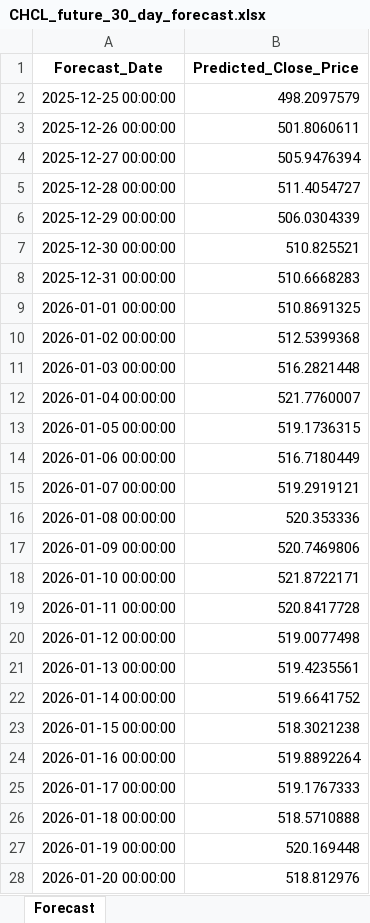
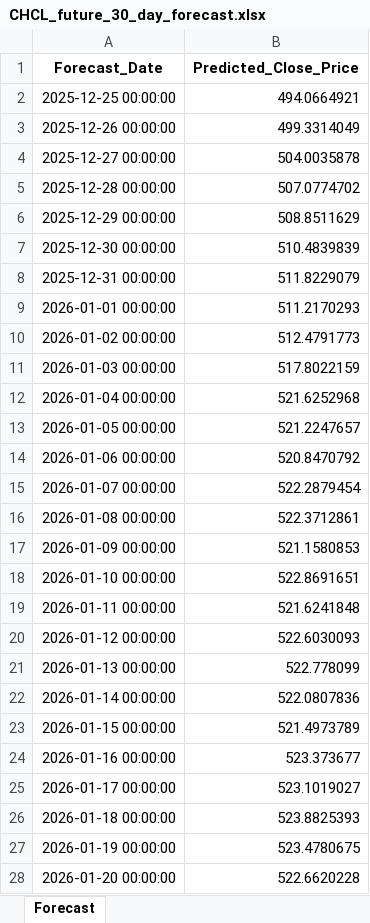
Before and after one commit to chydeepak7/stock_market_prediction, an Excel workbook: CATI/saved_states/CHCL_future_30_day_forecast.xlsx, sheet Forecast, drawn as a sheet; only a part is shown; values as stored, in another font and other column widths than the file's, no borders; the diff covers the shown part only; the diff names each change by its address in the sheet, - before the commit and + after, or states it on an @@ line.

```diff
--- a/CATI/saved_states/CHCL_future_30_day_forecast.xlsx (sheet Forecast)
+++ b/CATI/saved_states/CHCL_future_30_day_forecast.xlsx (sheet Forecast)
-B2 (Predicted_Close_Price): 498.2097579
+B2 (Predicted_Close_Price): 494.0664921
-B3 (Predicted_Close_Price): 501.8060611
+B3 (Predicted_Close_Price): 499.3314049
-B4 (Predicted_Close_Price): 505.9476394
+B4 (Predicted_Close_Price): 504.0035878
-B5 (Predicted_Close_Price): 511.4054727
+B5 (Predicted_Close_Price): 507.0774702
-B6 (Predicted_Close_Price): 506.0304339
+B6 (Predicted_Close_Price): 508.8511629
-B7 (Predicted_Close_Price): 510.825521
+B7 (Predicted_Close_Price): 510.4839839
-B8 (Predicted_Close_Price): 510.6668283
+B8 (Predicted_Close_Price): 511.8229079
-B9 (Predicted_Close_Price): 510.8691325
+B9 (Predicted_Close_Price): 511.2170293
-B10 (Predicted_Close_Price): 512.5399368
+B10 (Predicted_Close_Price): 512.4791773
-B11 (Predicted_Close_Price): 516.2821448
+B11 (Predicted_Close_Price): 517.8022159
-B12 (Predicted_Close_Price): 521.7760007
+B12 (Predicted_Close_Price): 521.6252968
-B13 (Predicted_Close_Price): 519.1736315
+B13 (Predicted_Close_Price): 521.2247657
-B14 (Predicted_Close_Price): 516.7180449
+B14 (Predicted_Close_Price): 520.8470792
-B15 (Predicted_Close_Price): 519.2919121
+B15 (Predicted_Close_Price): 522.2879454
-B16 (Predicted_Close_Price): 520.353336
+B16 (Predicted_Close_Price): 522.3712861
-B17 (Predicted_Close_Price): 520.7469806
+B17 (Predicted_Close_Price): 521.1580853
-B18 (Predicted_Close_Price): 521.8722171
+B18 (Predicted_Close_Price): 522.8691651
-B19 (Predicted_Close_Price): 520.8417728
+B19 (Predicted_Close_Price): 521.6241848
-B20 (Predicted_Close_Price): 519.0077498
+B20 (Predicted_Close_Price): 522.6030093
-B21 (Predicted_Close_Price): 519.4235561
+B21 (Predicted_Close_Price): 522.778099
-B22 (Predicted_Close_Price): 519.6641752
+B22 (Predicted_Close_Price): 522.0807836
-B23 (Predicted_Close_Price): 518.3021238
+B23 (Predicted_Close_Price): 521.4973789
-B24 (Predicted_Close_Price): 519.8892264
+B24 (Predicted_Close_Price): 523.373677
-B25 (Predicted_Close_Price): 519.1767333
+B25 (Predicted_Close_Price): 523.1019027
-B26 (Predicted_Close_Price): 518.5710888
+B26 (Predicted_Close_Price): 523.8825393
-B27 (Predicted_Close_Price): 520.169448
+B27 (Predicted_Close_Price): 523.4780675
-B28 (Predicted_Close_Price): 518.812976
+B28 (Predicted_Close_Price): 522.6620228
```
Also changed, not shown: 3 edited cells elsewhere in this sheet, CATI/saved_states/CHCL_backtest_results.xlsx, 2 other files.
